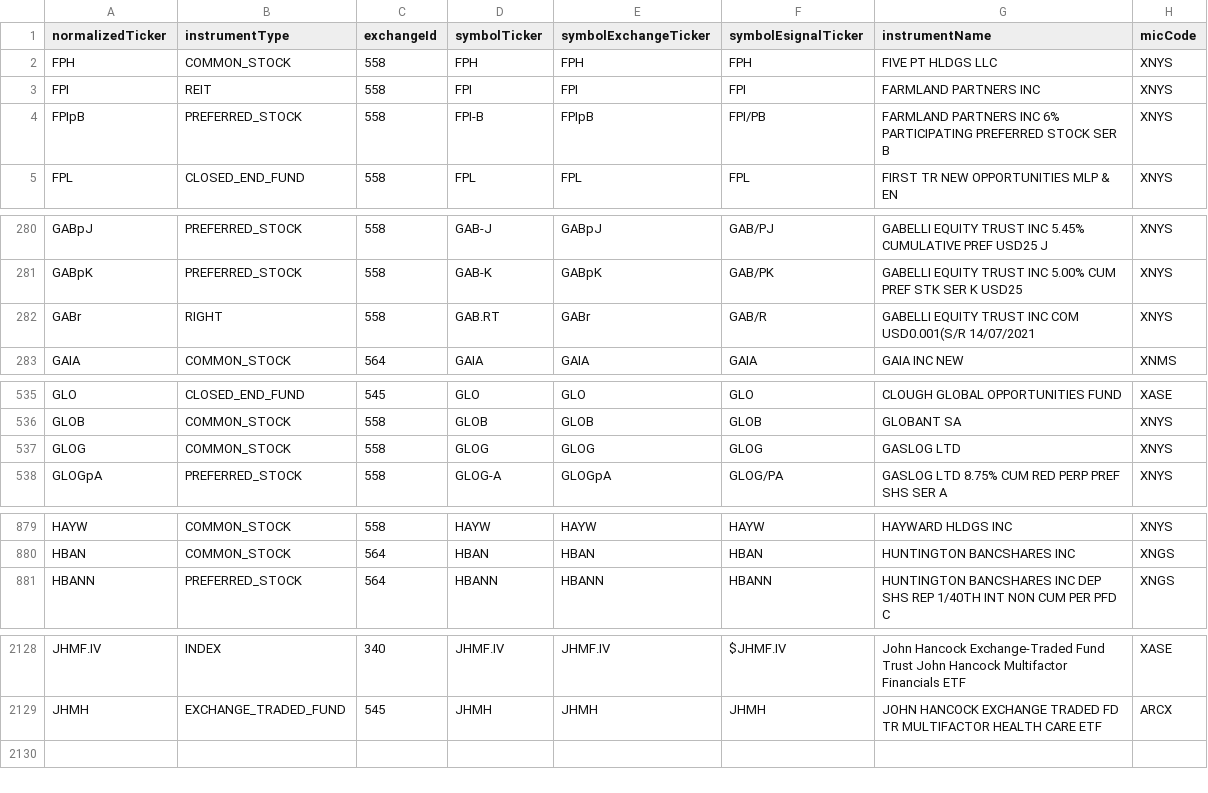
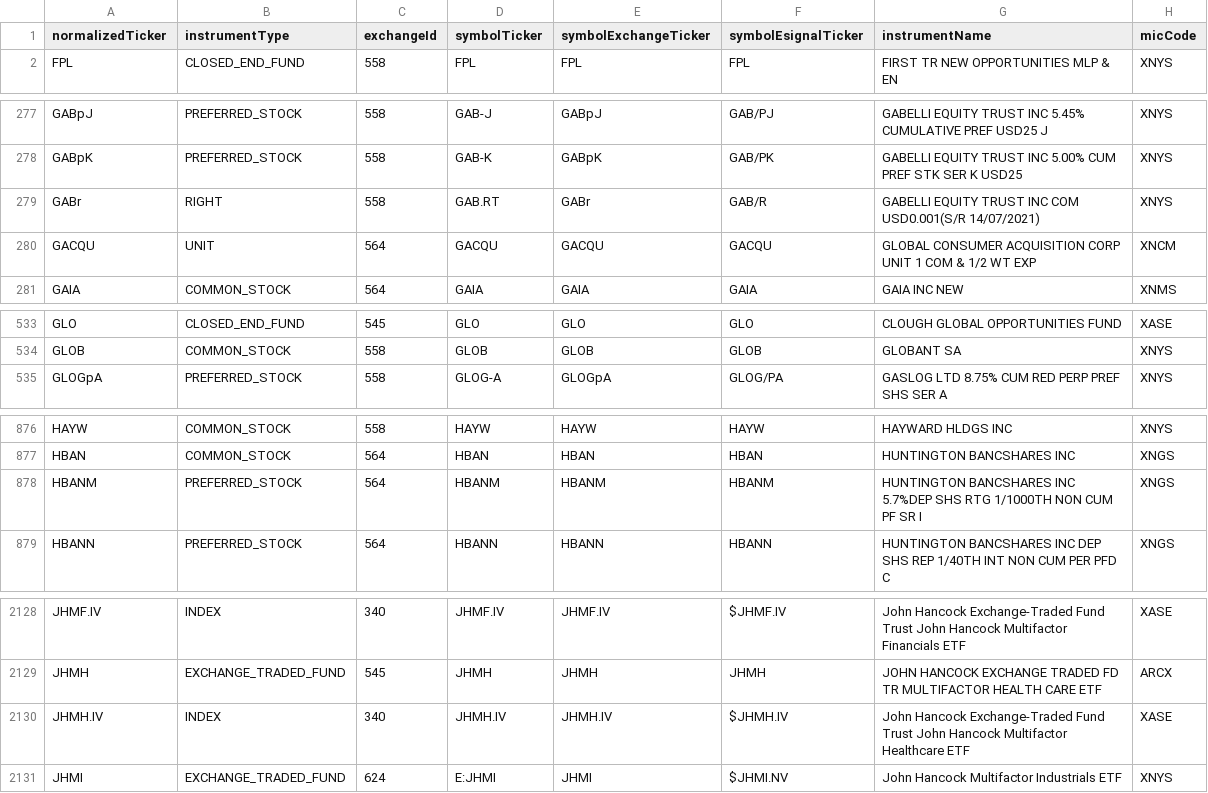
Before and after one commit to haoenhui/nyse-listed-etps, a CSV file: etps-04000.csv, drawn as a sheet; only a part is shown, gaps mark what is left out; the diff covers the shown part only.

```diff
--- a/etps-04000.csv
+++ b/etps-04000.csv
@@ -1,5 +1,2 @@
 normalizedTicker,instrumentType,exchangeId,symbolTicker,symbolExchangeTicker,symbolEsignalTicker,instrumentName,micCode
-FPH,COMMON_STOCK,558,FPH,FPH,FPH,FIVE PT HLDGS LLC,XNYS
-FPI,REIT,558,FPI,FPI,FPI,FARMLAND PARTNERS INC,XNYS
-FPIpB,PREFERRED_STOCK,558,FPI-B,FPIpB,FPI/PB,FARMLAND PARTNERS INC 6% PARTICIPATING PREFERRED STOCK SER B,XNYS
 FPL,CLOSED_END_FUND,558,FPL,FPL,FPL,FIRST TR NEW OPPORTUNITIES MLP & EN,XNYS
@@ -281,3 +278,4 @@ GABpJ,PREFERRED_STOCK,558,GAB-J,GABpJ,GAB/PJ,GABELLI EQUITY TRUST INC 5.45% CUMU
 GABpK,PREFERRED_STOCK,558,GAB-K,GABpK,GAB/PK,GABELLI EQUITY TRUST INC 5.00% CUM PREF STK SER K USD25,XNYS
-GABr,RIGHT,558,GAB.RT,GABr,GAB/R,GABELLI EQUITY TRUST INC COM USD0.001(S/R 14/07/2021,XNYS
+GABr,RIGHT,558,GAB.RT,GABr,GAB/R,GABELLI EQUITY TRUST INC COM USD0.001(S/R 14/07/2021),XNYS
+GACQU,UNIT,564,GACQU,GACQU,GACQU,GLOBAL CONSUMER ACQUISITION CORP UNIT 1 COM & 1/2 WT EXP,XNCM
 GAIA,COMMON_STOCK,564,GAIA,GAIA,GAIA,GAIA INC NEW,XNMS
@@ -536,3 +534,2 @@ GLO,CLOSED_END_FUND,545,GLO,GLO,GLO,CLOUGH GLOBAL OPPORTUNITIES FUND,XASE
 GLOB,COMMON_STOCK,558,GLOB,GLOB,GLOB,GLOBANT SA,XNYS
-GLOG,COMMON_STOCK,558,GLOG,GLOG,GLOG,GASLOG LTD,XNYS
 GLOGpA,PREFERRED_STOCK,558,GLOG-A,GLOGpA,GLOG/PA,GASLOG LTD 8.75% CUM RED PERP PREF SHS SER A,XNYS
@@ -880,2 +877,3 @@ HAYW,COMMON_STOCK,558,HAYW,HAYW,HAYW,HAYWARD HLDGS INC,XNYS
 HBAN,COMMON_STOCK,564,HBAN,HBAN,HBAN,HUNTINGTON BANCSHARES INC,XNGS
+HBANM,PREFERRED_STOCK,564,HBANM,HBANM,HBANM,HUNTINGTON BANCSHARES INC 5.7%DEP SHS RTG 1/1000TH NON CUM PF SR I,XNGS
 HBANN,PREFERRED_STOCK,564,HBANN,HBANN,HBANN,HUNTINGTON BANCSHARES INC DEP SHS REP 1/40TH INT NON CUM PER PFD C,XNGS
@@ -2129 +2129,3 @@ JHMF.IV,INDEX,340,JHMF.IV,JHMF.IV,$JHMF.IV,John Hancock Exchange-Traded Fund Tru
 JHMH,EXCHANGE_TRADED_FUND,545,JHMH,JHMH,JHMH,JOHN HANCOCK EXCHANGE TRADED FD TR MULTIFACTOR HEALTH CARE ETF,ARCX
+JHMH.IV,INDEX,340,JHMH.IV,JHMH.IV,$JHMH.IV,John Hancock Exchange-Traded Fund Trust John Hancock Multifactor Healthcare ETF,XASE
+JHMI,EXCHANGE_TRADED_FUND,624,E:JHMI,JHMI,$JHMI.NV,John Hancock Multifactor Industrials ETF,XNYS
```
Also changed, not shown: 2 added rows elsewhere in this file, etps-00000.csv, etps-02000.csv, 3 other files.
